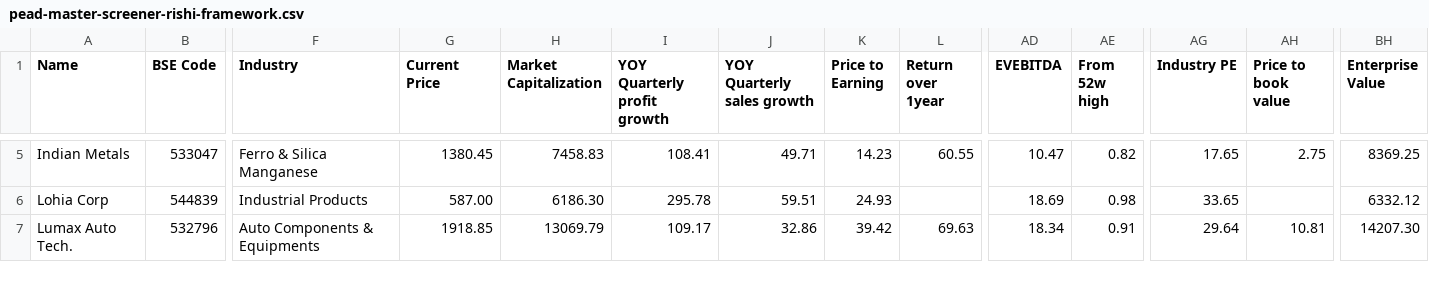
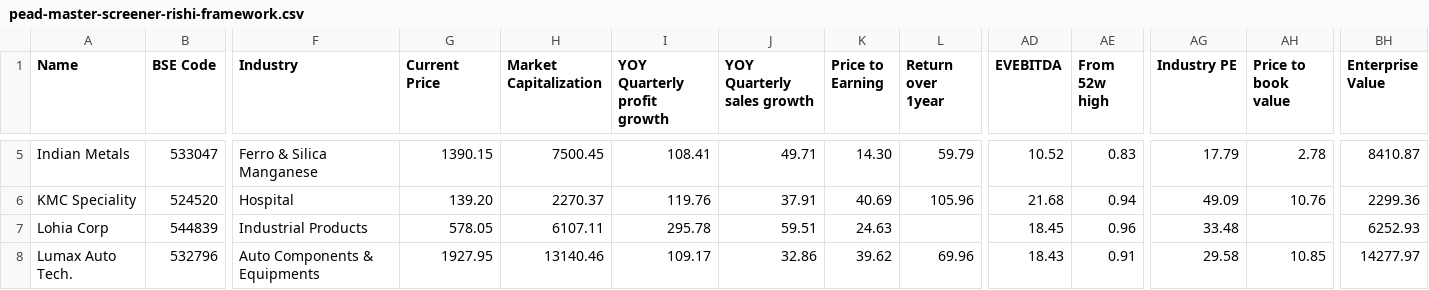
Before and after one commit to radhevrishi/market-cockpit, a CSV file: frontend/public/data/screener/pead-master-screener-rishi-framework.csv, drawn as a sheet; only a part is shown, gaps mark what is left out; addresses are those after the commit; rows hold the shown columns only; the diff covers the shown part only; the diff names each change by its address in the sheet, - before the commit and + after, or states it on an @@ line.

```diff
--- a/frontend/public/data/screener/pead-master-screener-rishi-framework.csv
+++ b/frontend/public/data/screener/pead-master-screener-rishi-framework.csv
-G5 (Current Price): 1380.45
+G5 (Current Price): 1390.15
-H5 (Market Capitalization): 7458.83
+H5 (Market Capitalization): 7500.45
-K5 (Price to Earning): 14.23
+K5 (Price to Earning): 14.30
-L5 (Return over 1year): 60.55
+L5 (Return over 1year): 59.79
-AD5 (EVEBITDA): 10.47
+AD5 (EVEBITDA): 10.52
-AE5 (From 52w high): 0.82
+AE5 (From 52w high): 0.83
-AG5 (Industry PE): 17.65
+AG5 (Industry PE): 17.79
-AH5 (Price to book value): 2.75
+AH5 (Price to book value): 2.78
-BH5 (Enterprise Value): 8369.25
+BH5 (Enterprise Value): 8410.87
+row 6: KMC Speciality | 524520 | Hospital | 139.20 | 2270.37 | 119.76 | 37.91 | 40.69 | 105.96 | 21.68 | 0.94 | 49.09 | 10.76 | 2299.36
-G7 (Current Price): 587.00
+G7 (Current Price): 578.05
-H7 (Market Capitalization): 6186.30
+H7 (Market Capitalization): 6107.11
-K7 (Price to Earning): 24.93
+K7 (Price to Earning): 24.63
-AD7 (EVEBITDA): 18.69
+AD7 (EVEBITDA): 18.45
-AE7 (From 52w high): 0.98
+AE7 (From 52w high): 0.96
-AG7 (Industry PE): 33.65
+AG7 (Industry PE): 33.48
-BH7 (Enterprise Value): 6332.12
+BH7 (Enterprise Value): 6252.93
-G8 (Current Price): 1918.85
+G8 (Current Price): 1927.95
-H8 (Market Capitalization): 13069.79
+H8 (Market Capitalization): 13140.46
-K8 (Price to Earning): 39.42
+K8 (Price to Earning): 39.62
-L8 (Return over 1year): 69.63
+L8 (Return over 1year): 69.96
-AD8 (EVEBITDA): 18.34
+AD8 (EVEBITDA): 18.43
-AG8 (Industry PE): 29.64
+AG8 (Industry PE): 29.58
-AH8 (Price to book value): 10.81
+AH8 (Price to book value): 10.85
-BH8 (Enterprise Value): 14207.30
+BH8 (Enterprise Value): 14277.97
```
Also changed, not shown: 69 edited cells elsewhere in this file, frontend/public/data/screener/capex.csv, frontend/public/data/screener/great-results-and-pullback.csv, 17 other files.
